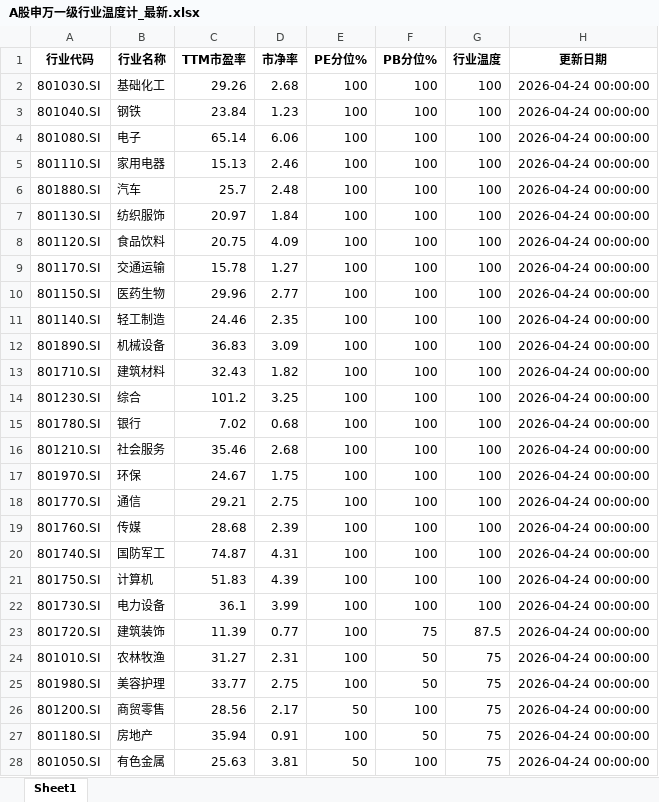
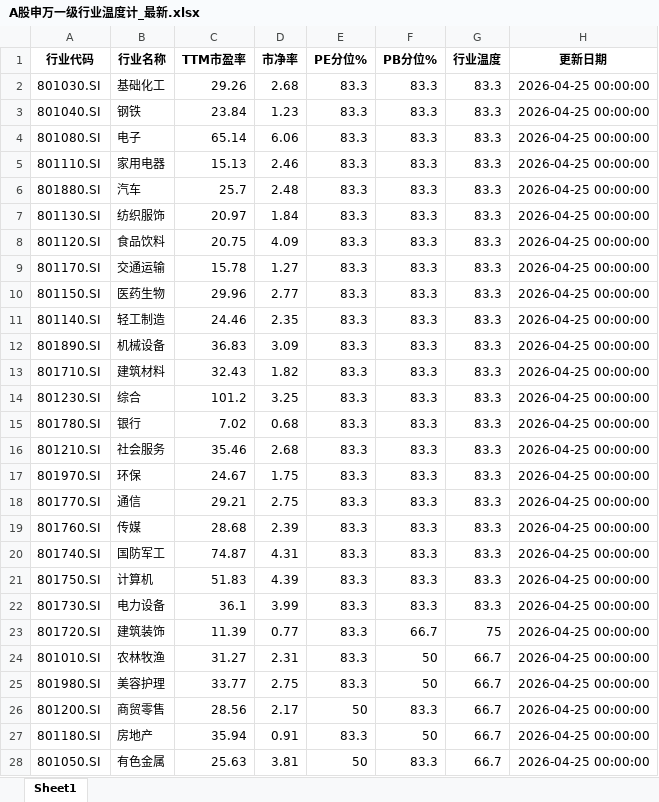
Before and after one commit to qimingqianxing/market-report, an Excel workbook: A股申万一级行业温度计_最新.xlsx, sheet Sheet1, drawn as a sheet; only a part is shown; values as stored, in another font and other column widths than the file's, no borders; the diff covers the shown part only; the diff names each change by its address in the sheet, - before the commit and + after, or states it on an @@ line.

```diff
--- a/A股申万一级行业温度计_最新.xlsx (sheet Sheet1)
+++ b/A股申万一级行业温度计_最新.xlsx (sheet Sheet1)
-E2:E25 (PE分位%): 100
+E2:E25 (PE分位%): 83.3
-F2:F22 (PB分位%): 100
+F2:F22 (PB分位%): 83.3
-G2:G22 (行业温度): 100
+G2:G22 (行业温度): 83.3
-H2:H28 (更新日期): 2026-04-24 00:00:00
+H2:H28 (更新日期): 2026-04-25 00:00:00
-F23 (PB分位%): 75
+F23 (PB分位%): 66.7
-G23 (行业温度): 87.5
+G23 (行业温度): 75
-G24:G28 (行业温度): 75
+G24:G28 (行业温度): 66.7
-F26 (PB分位%): 100
+F26 (PB分位%): 83.3
-E27 (PE分位%): 100
+E27 (PE分位%): 83.3
-F28 (PB分位%): 100
+F28 (PB分位%): 83.3
```
Also changed, not shown: 4 edited cells elsewhere in this sheet, 9 other files.
